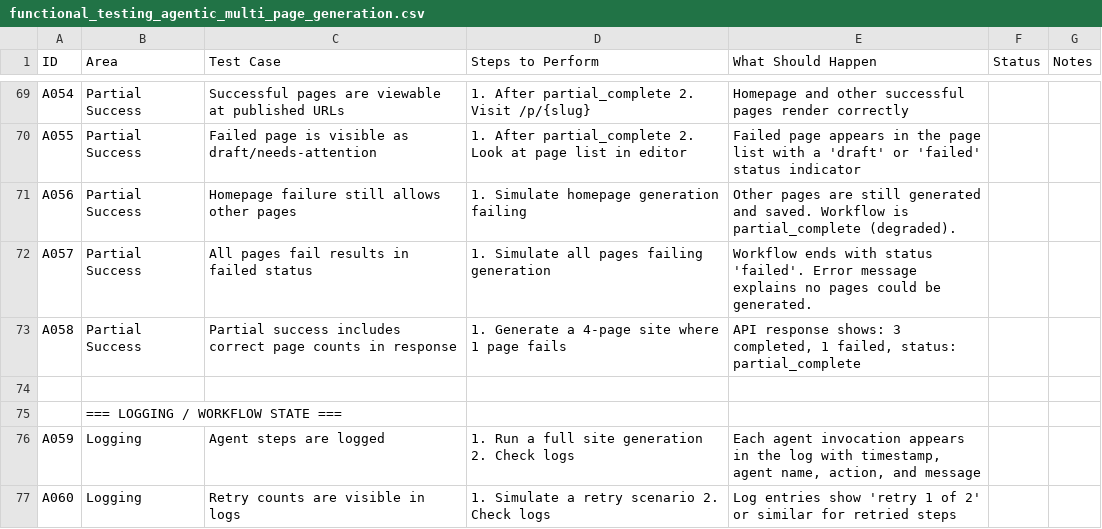
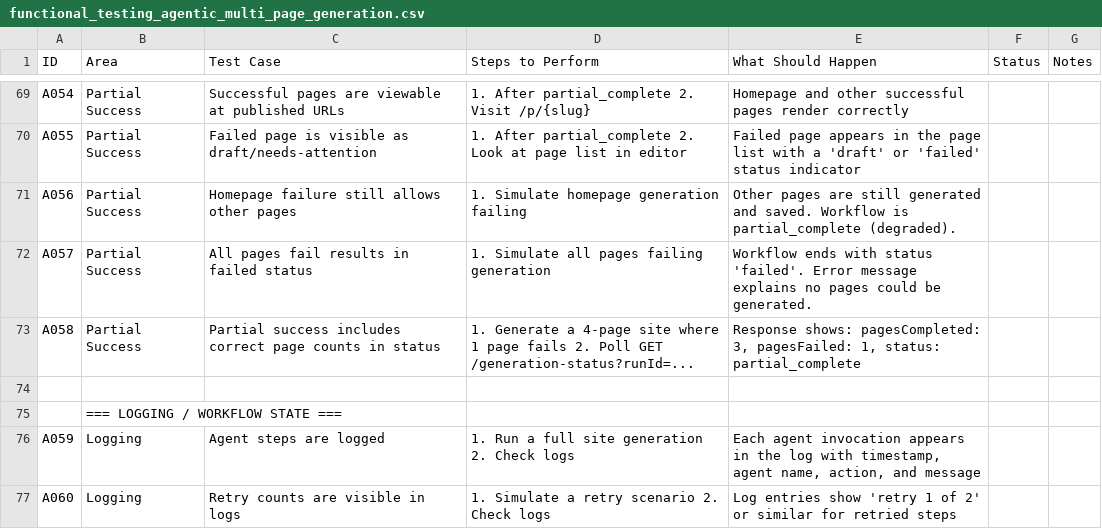
Before and after one commit to prabhatlnct2008/ai_html_pub, a CSV file: features/functional_testing_agentic_multi_page_generation.csv, drawn as a sheet; only a part is shown, gaps mark what is left out; the diff covers the shown part only.

```diff
--- a/features/functional_testing_agentic_multi_page_generation.csv
+++ b/features/functional_testing_agentic_multi_page_generation.csv
@@ -72,3 +72,3 @@ A056,Partial Success,Homepage failure still allows other pages,"1. Simulate home
 A057,Partial Success,All pages fail results in failed status,"1. Simulate all pages failing generation","Workflow ends with status 'failed'. Error message explains no pages could be generated.",,
-A058,Partial Success,Partial success includes correct page counts in response,"1. Generate a 4-page site where 1 page fails","API response shows: 3 completed, 1 failed, status: partial_complete",,
+A058,Partial Success,Partial success includes correct page counts in status,"1. Generate a 4-page site where 1 page fails 2. Poll GET /generation-status?runId=...","Response shows: pagesCompleted: 3, pagesFailed: 1, status: partial_complete",,
 ,,,,,,
```
Also changed, not shown: 19 added rows and 17 edited cells elsewhere in this file, 1 other file.
